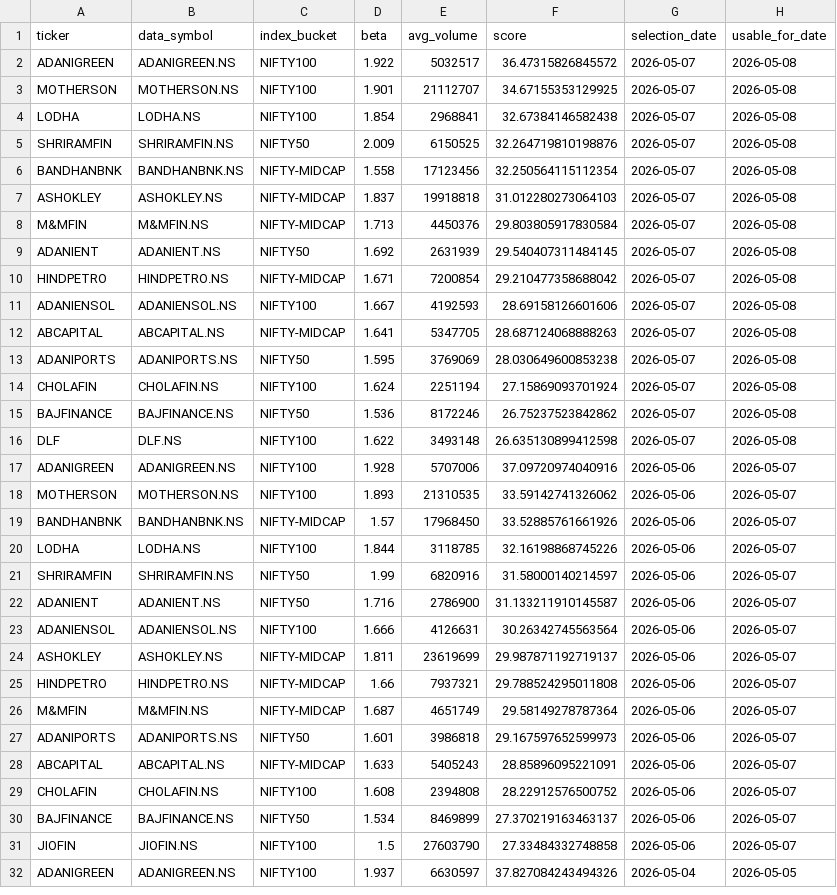
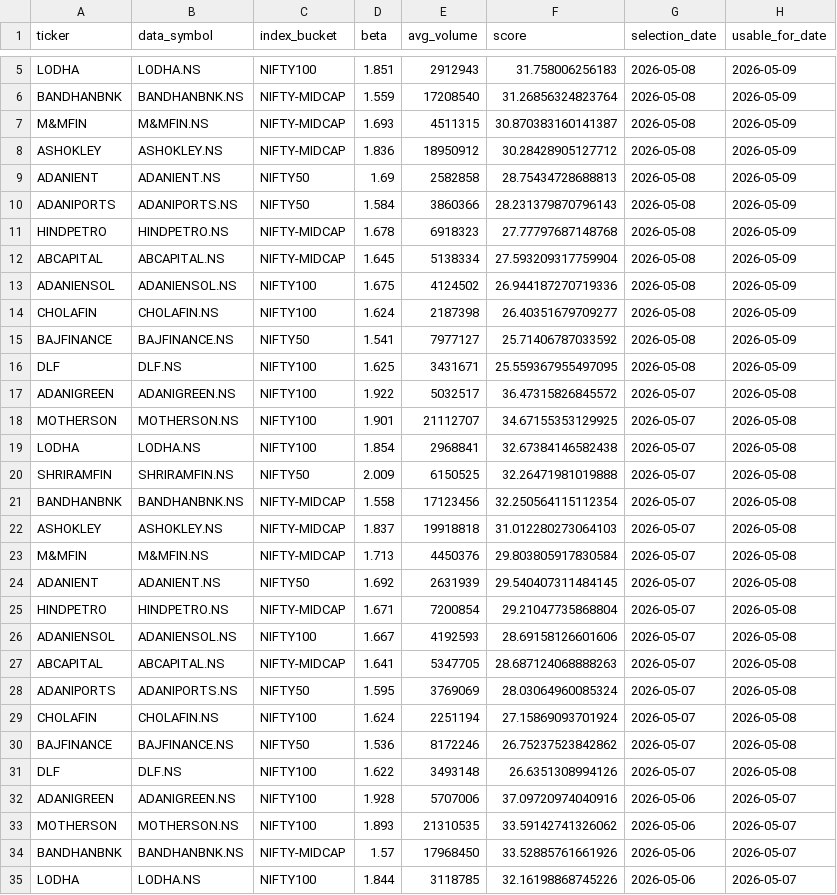
Before and after one commit to arun906/ScalpingApp, a CSV file: watchlist_history.csv, drawn as a sheet; only a part is shown, gaps mark what is left out; the shorter side is filled out with more unchanged rows; the diff covers the shown part only.

```diff
--- a/watchlist_history.csv
+++ b/watchlist_history.csv
@@ -2 +5,13 @@ ticker,data_symbol,index_bucket,beta,avg_volume,score,selection_date,usable_for_
+LODHA,LODHA.NS,NIFTY100,1.851,2912943,31.758006256183,2026-05-08,2026-05-09
+BANDHANBNK,BANDHANBNK.NS,NIFTY-MIDCAP,1.559,17208540,31.26856324823764,2026-05-08,2026-05-09
+M&MFIN,M&MFIN.NS,NIFTY-MIDCAP,1.693,4511315,30.870383160141387,2026-05-08,2026-05-09
+ASHOKLEY,ASHOKLEY.NS,NIFTY-MIDCAP,1.836,18950912,30.28428905127712,2026-05-08,2026-05-09
+ADANIENT,ADANIENT.NS,NIFTY50,1.69,2582858,28.75434728688813,2026-05-08,2026-05-09
+ADANIPORTS,ADANIPORTS.NS,NIFTY50,1.584,3860366,28.231379870796143,2026-05-08,2026-05-09
+HINDPETRO,HINDPETRO.NS,NIFTY-MIDCAP,1.678,6918323,27.77797687148768,2026-05-08,2026-05-09
+ABCAPITAL,ABCAPITAL.NS,NIFTY-MIDCAP,1.645,5138334,27.593209317759904,2026-05-08,2026-05-09
+ADANIENSOL,ADANIENSOL.NS,NIFTY100,1.675,4124502,26.944187270719336,2026-05-08,2026-05-09
+CHOLAFIN,CHOLAFIN.NS,NIFTY100,1.624,2187398,26.40351679709277,2026-05-08,2026-05-09
+BAJFINANCE,BAJFINANCE.NS,NIFTY50,1.541,7977127,25.71406787033592,2026-05-08,2026-05-09
+DLF,DLF.NS,NIFTY100,1.625,3431671,25.559367955497095,2026-05-08,2026-05-09
 ADANIGREEN,ADANIGREEN.NS,NIFTY100,1.922,5032517,36.47315826845572,2026-05-07,2026-05-08
@@ -4,3 +19,3 @@ MOTHERSON,MOTHERSON.NS,NIFTY100,1.901,21112707,34.67155353129925,2026-05-07,2026
 LODHA,LODHA.NS,NIFTY100,1.854,2968841,32.67384146582438,2026-05-07,2026-05-08
-SHRIRAMFIN,SHRIRAMFIN.NS,NIFTY50,2.009,6150525,32.264719810198876,2026-05-07,2026-05-08
+SHRIRAMFIN,SHRIRAMFIN.NS,NIFTY50,2.009,6150525,32.26471981019888,2026-05-07,2026-05-08
 BANDHANBNK,BANDHANBNK.NS,NIFTY-MIDCAP,1.558,17123456,32.250564115112354,2026-05-07,2026-05-08
@@ -9,9 +24,9 @@ M&MFIN,M&MFIN.NS,NIFTY-MIDCAP,1.713,4450376,29.803805917830584,2026-05-07,2026-0
 ADANIENT,ADANIENT.NS,NIFTY50,1.692,2631939,29.540407311484145,2026-05-07,2026-05-08
-HINDPETRO,HINDPETRO.NS,NIFTY-MIDCAP,1.671,7200854,29.210477358688042,2026-05-07,2026-05-08
+HINDPETRO,HINDPETRO.NS,NIFTY-MIDCAP,1.671,7200854,29.21047735868804,2026-05-07,2026-05-08
 ADANIENSOL,ADANIENSOL.NS,NIFTY100,1.667,4192593,28.69158126601606,2026-05-07,2026-05-08
 ABCAPITAL,ABCAPITAL.NS,NIFTY-MIDCAP,1.641,5347705,28.687124068888263,2026-05-07,2026-05-08
-ADANIPORTS,ADANIPORTS.NS,NIFTY50,1.595,3769069,28.030649600853238,2026-05-07,2026-05-08
+ADANIPORTS,ADANIPORTS.NS,NIFTY50,1.595,3769069,28.03064960085324,2026-05-07,2026-05-08
 CHOLAFIN,CHOLAFIN.NS,NIFTY100,1.624,2251194,27.15869093701924,2026-05-07,2026-05-08
 BAJFINANCE,BAJFINANCE.NS,NIFTY50,1.536,8172246,26.75237523842862,2026-05-07,2026-05-08
-DLF,DLF.NS,NIFTY100,1.622,3493148,26.635130899412598,2026-05-07,2026-05-08
+DLF,DLF.NS,NIFTY100,1.622,3493148,26.6351308994126,2026-05-07,2026-05-08
 ADANIGREEN,ADANIGREEN.NS,NIFTY100,1.928,5707006,37.09720974040916,2026-05-06,2026-05-07
```
Also changed, not shown: 3 added rows elsewhere in this file, active_watchlist.csv.
